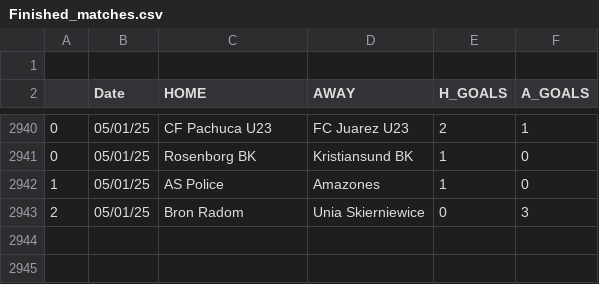
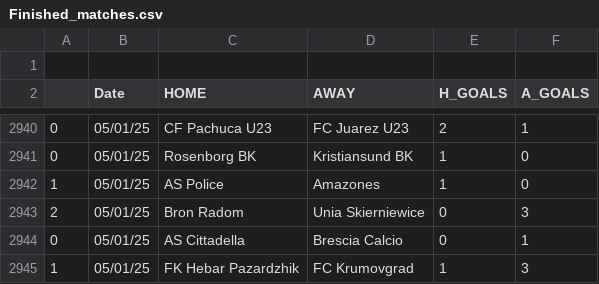
Before and after one commit to JOSPHATT/Finished_Matches, a CSV file: Finished_matches.csv, drawn as a sheet; only a part is shown, gaps mark what is left out; the diff names each change by its address in the sheet, - before the commit and + after, or states it on an @@ line.

```diff
--- a/Finished_matches.csv
+++ b/Finished_matches.csv
+row 2944: 0 | 05/01/25 | AS Cittadella | Brescia Calcio | 0 | 1
+row 2945: 1 | 05/01/25 | FK Hebar Pazardzhik | FC Krumovgrad | 1 | 3
```
